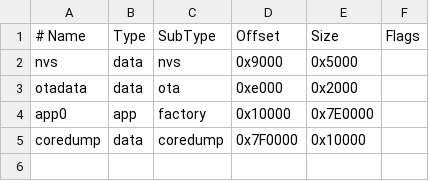
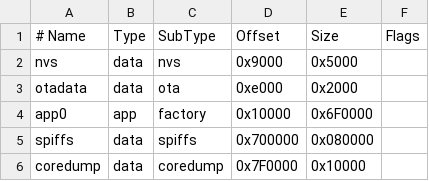
Before and after one commit to slash-bit/SkyView-AMOLED, a CSV file: partitions.csv, drawn as a sheet.

```diff
--- a/partitions.csv
+++ b/partitions.csv
@@ -3,3 +3,4 @@ nvs,      data, nvs,     0x9000,  0x5000,
 otadata,  data, ota,     0xe000,  0x2000,
-app0,     app,  factory, 0x10000, 0x7E0000,
+app0,     app,  factory, 0x10000, 0x6F0000,
+spiffs,   data, spiffs,  0x700000,0x080000,
 coredump, data, coredump,0x7F0000,0x10000,
```
Also changed, not shown: 7 other files.
